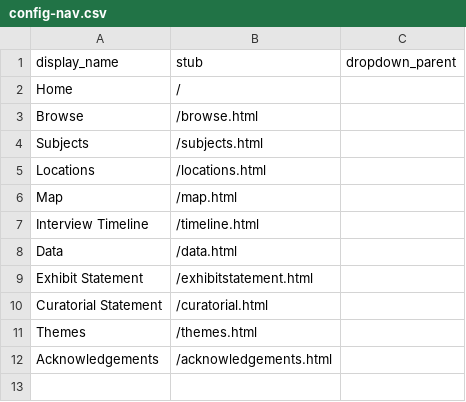
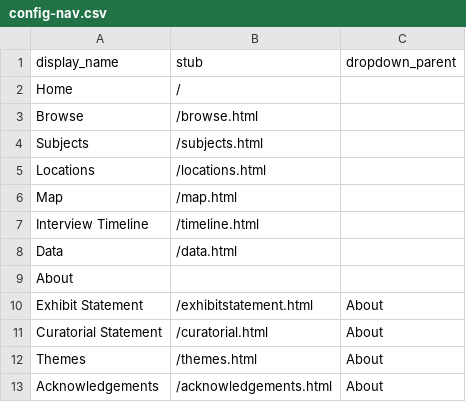
Before and after one commit to charlenemandimutsira-bit/untoh_test, a CSV file: _data/config-nav.csv, drawn as a sheet.

Commit message:
Update config-nav.csv

```diff
--- a/_data/config-nav.csv
+++ b/_data/config-nav.csv
@@ -8,5 +8,6 @@ Interview Timeline,/timeline.html,
 Data,/data.html,
-Exhibit Statement,/exhibitstatement.html,
-Curatorial Statement,/curatorial.html,
-Themes,/themes.html,
-Acknowledgements,/acknowledgements.html,
+About,,
+Exhibit Statement,/exhibitstatement.html,About
+Curatorial Statement,/curatorial.html,About
+Themes,/themes.html,About
+Acknowledgements,/acknowledgements.html,About
```
